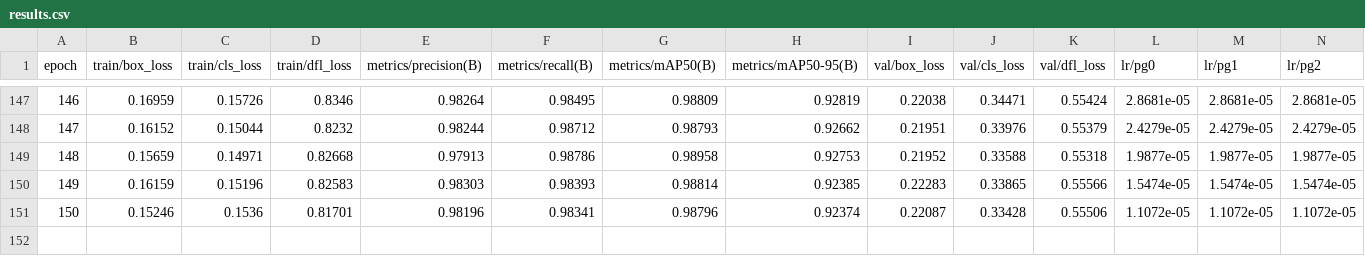
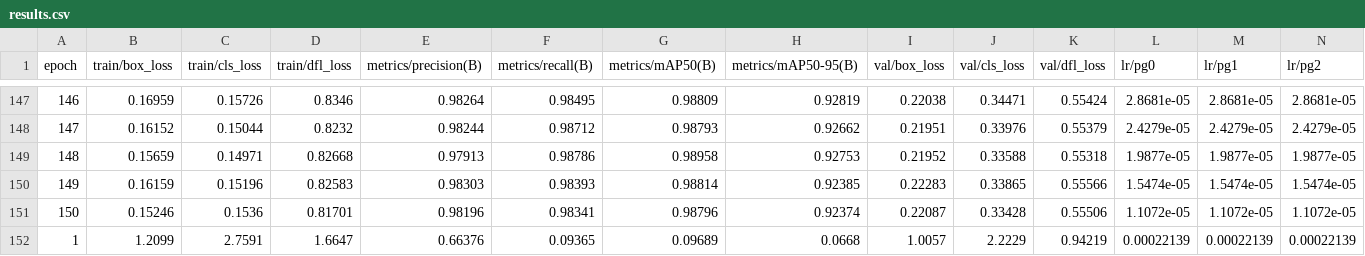
Before and after one commit to impelfin/training, a CSV file: training_M1_newall/result/results.csv, drawn as a sheet; only a part is shown, gaps mark what is left out.

```diff
--- a/training_M1_newall/result/results.csv
+++ b/training_M1_newall/result/results.csv
@@ -151 +151,2 @@
                     150,                0.15246,                 0.1536,                0.81701,                0.98196,                0.98341,                0.98796,                0.92374,                0.22087,                0.33428,                0.55506,             1.1072e-05,             1.1072e-05,             1.1072e-05
+                      1,                 1.2099,                 2.7591,                 1.6647,                0.66376,                0.09365,                0.09689,                 0.0668,                 1.0057,                 2.2229,                0.94219,             0.00022139,             0.00022139,             0.00022139
```
Also changed, not shown: 15 other files.
